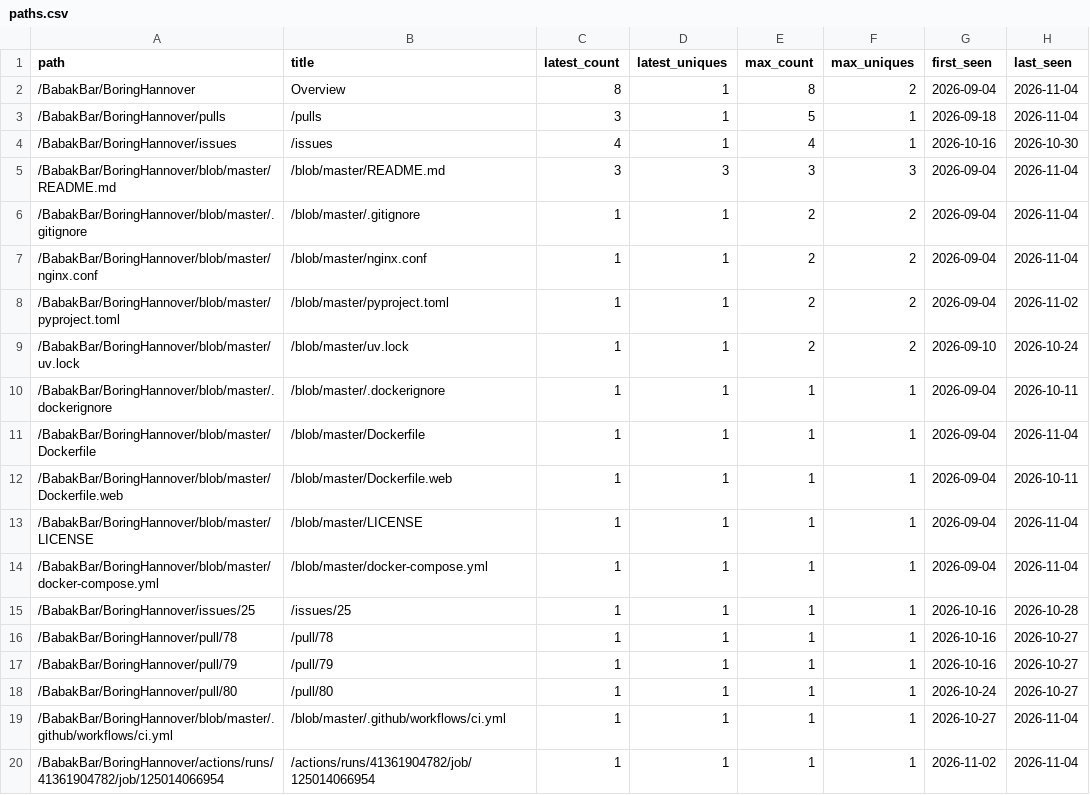
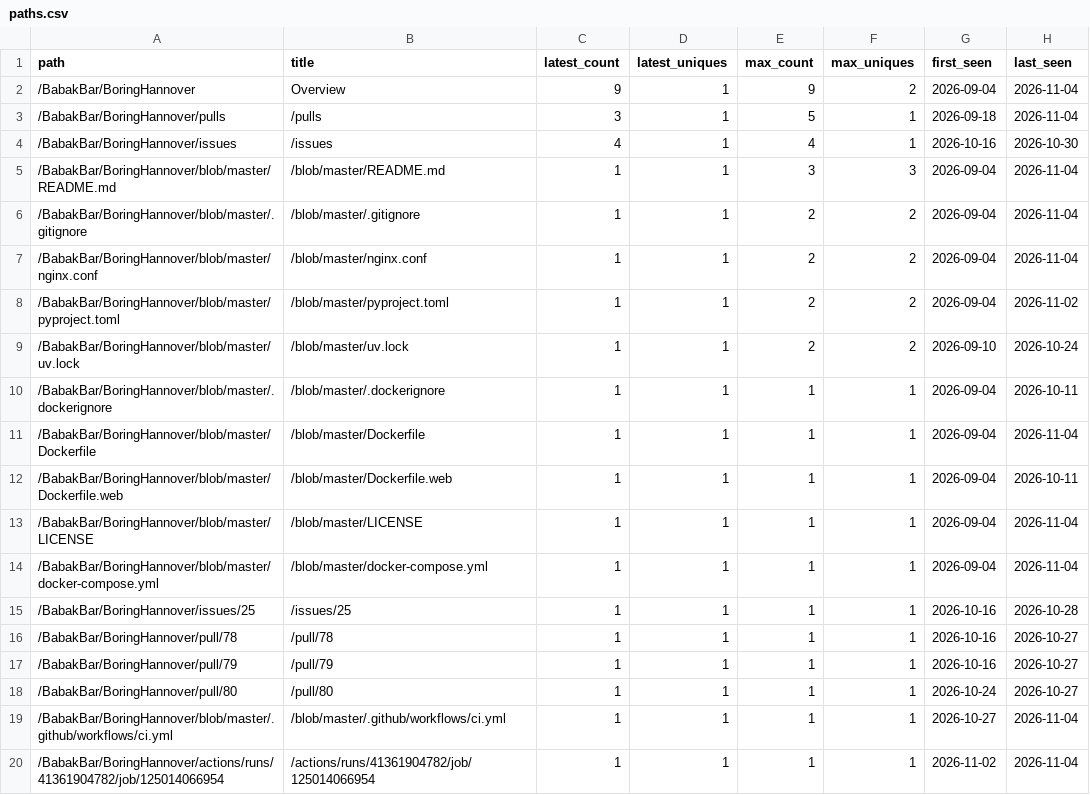
Before and after one commit to BabakBar/BoringHannover, a CSV file: data/paths.csv, drawn as a sheet.

```diff
--- a/data/paths.csv
+++ b/data/paths.csv
@@ -1,6 +1,6 @@
 path,title,latest_count,latest_uniques,max_count,max_uniques,first_seen,last_seen
-/BabakBar/BoringHannover,Overview,8,1,8,2,2026-09-04,2026-11-04
+/BabakBar/BoringHannover,Overview,9,1,9,2,2026-09-04,2026-11-04
 /BabakBar/BoringHannover/pulls,/pulls,3,1,5,1,2026-09-18,2026-11-04
 /BabakBar/BoringHannover/issues,/issues,4,1,4,1,2026-10-16,2026-10-30
-/BabakBar/BoringHannover/blob/master/README.md,/blob/master/README.md,3,3,3,3,2026-09-04,2026-11-04
+/BabakBar/BoringHannover/blob/master/README.md,/blob/master/README.md,1,1,3,3,2026-09-04,2026-11-04
 /BabakBar/BoringHannover/blob/master/.gitignore,/blob/master/.gitignore,1,1,2,2,2026-09-04,2026-11-04
```
Also changed, not shown: data/clones.csv, data/views.csv, 6 other files.
